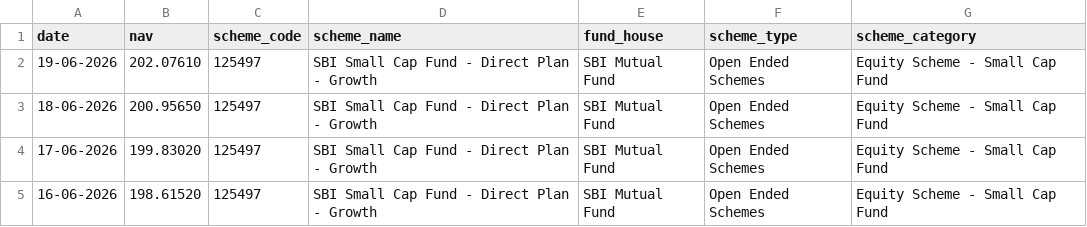
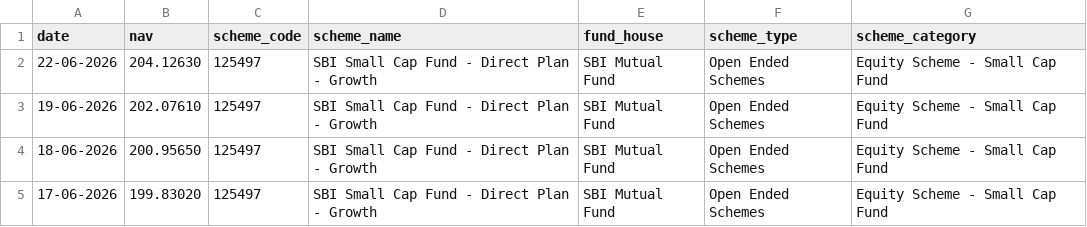
Before and after one commit to idkayush/mutual-fund-analysis, a CSV file: data/raw/hdfc_top_100_direct_live_nav.csv, drawn as a sheet; only a part is shown; the shorter side is filled out with more unchanged rows.

```diff
--- a/data/raw/hdfc_top_100_direct_live_nav.csv
+++ b/data/raw/hdfc_top_100_direct_live_nav.csv
@@ -1,2 +1,3 @@
 date,nav,scheme_code,scheme_name,fund_house,scheme_type,scheme_category
+22-06-2026,204.12630,125497,SBI Small Cap Fund - Direct Plan - Growth,SBI Mutual Fund,Open Ended Schemes,Equity Scheme - Small Cap Fund
 19-06-2026,202.07610,125497,SBI Small Cap Fund - Direct Plan - Growth,SBI Mutual Fund,Open Ended Schemes,Equity Scheme - Small Cap Fund
```
Also changed, not shown: data/raw/axis_bluechip_live_nav.csv, data/raw/icici_bluechip_live_nav.csv, 5 other files.
